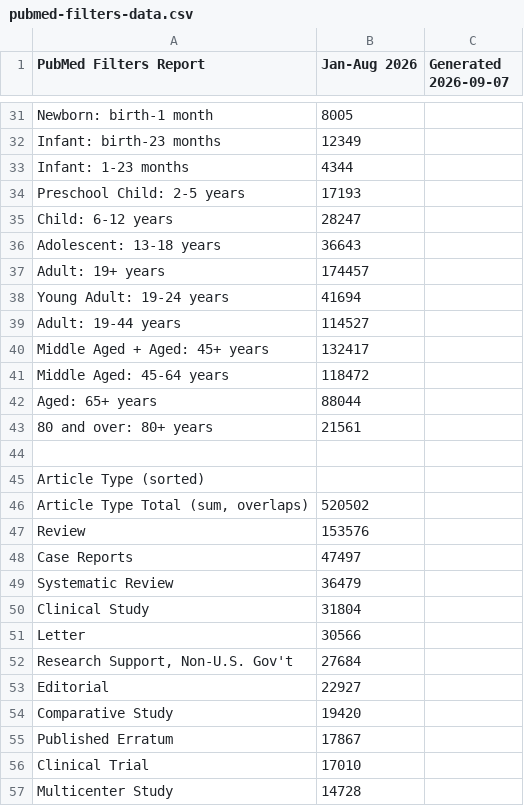
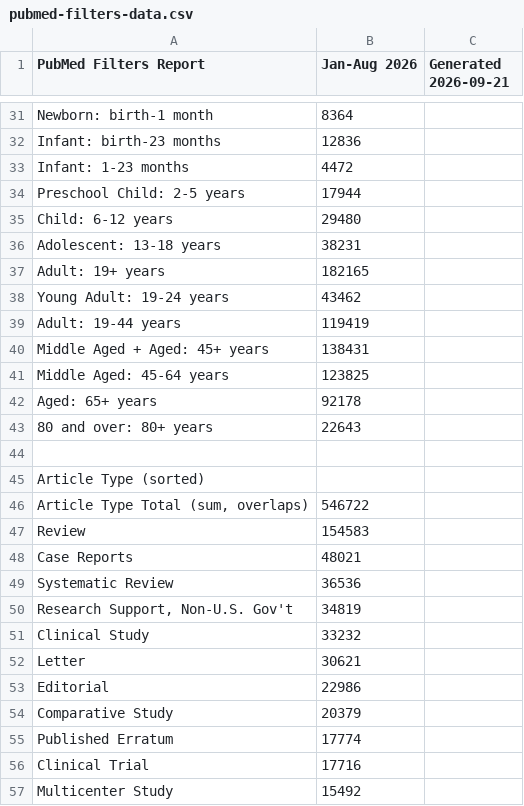
Before and after one commit to tomlaheyh/citation-bar, a CSV file: filters/pubmed-filters-data.csv, drawn as a sheet; only a part is shown, gaps mark what is left out; the diff covers the shown part only.

```diff
--- a/filters/pubmed-filters-data.csv
+++ b/filters/pubmed-filters-data.csv
@@ -1 +1 @@
-"PubMed Filters Report","Jan-Aug 2026","Generated 2026-09-07"
+"PubMed Filters Report","Jan-Aug 2026","Generated 2026-09-21"
@@ -31,27 +31,27 @@
-"Newborn: birth-1 month",8005
-"Infant: birth-23 months",12349
-"Infant: 1-23 months",4344
-"Preschool Child: 2-5 years",17193
-"Child: 6-12 years",28247
-"Adolescent: 13-18 years",36643
-"Adult: 19+ years",174457
-"Young Adult: 19-24 years",41694
-"Adult: 19-44 years",114527
-"Middle Aged + Aged: 45+ years",132417
-"Middle Aged: 45-64 years",118472
-"Aged: 65+ years",88044
-"80 and over: 80+ years",21561
+"Newborn: birth-1 month",8364
+"Infant: birth-23 months",12836
+"Infant: 1-23 months",4472
+"Preschool Child: 2-5 years",17944
+"Child: 6-12 years",29480
+"Adolescent: 13-18 years",38231
+"Adult: 19+ years",182165
+"Young Adult: 19-24 years",43462
+"Adult: 19-44 years",119419
+"Middle Aged + Aged: 45+ years",138431
+"Middle Aged: 45-64 years",123825
+"Aged: 65+ years",92178
+"80 and over: 80+ years",22643
 
 "Article Type (sorted)",""
-"Article Type Total (sum, overlaps)",520502
-"Review",153576
-"Case Reports",47497
-"Systematic Review",36479
-"Clinical Study",31804
-"Letter",30566
-"Research Support, Non-U.S. Gov't",27684
-"Editorial",22927
-"Comparative Study",19420
-"Published Erratum",17867
-"Clinical Trial",17010
-"Multicenter Study",14728
+"Article Type Total (sum, overlaps)",546722
+"Review",154583
+"Case Reports",48021
+"Systematic Review",36536
+"Research Support, Non-U.S. Gov't",34819
+"Clinical Study",33232
+"Letter",30621
+"Editorial",22986
+"Comparative Study",20379
+"Published Erratum",17774
+"Clinical Trial",17716
+"Multicenter Study",15492
```
Also changed, not shown: 8 added rows, 8 removed rows and 49 edited cells elsewhere in this file.
